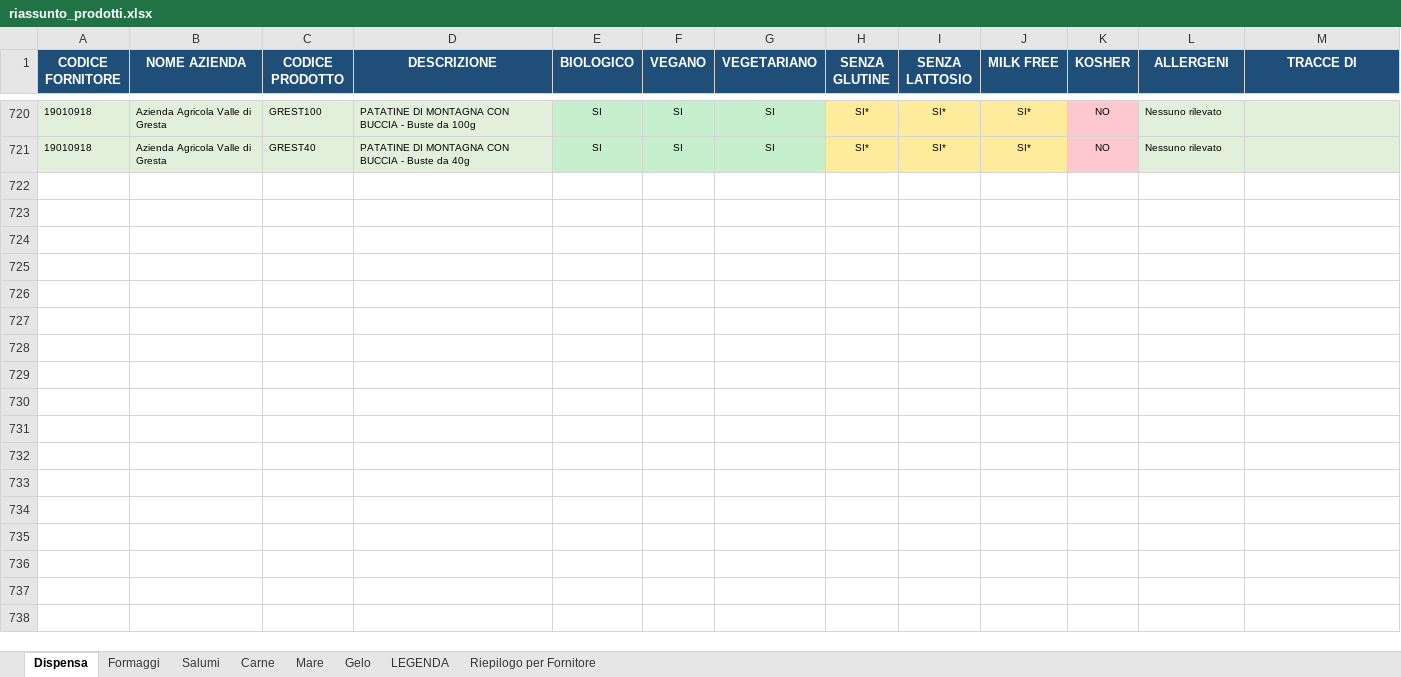
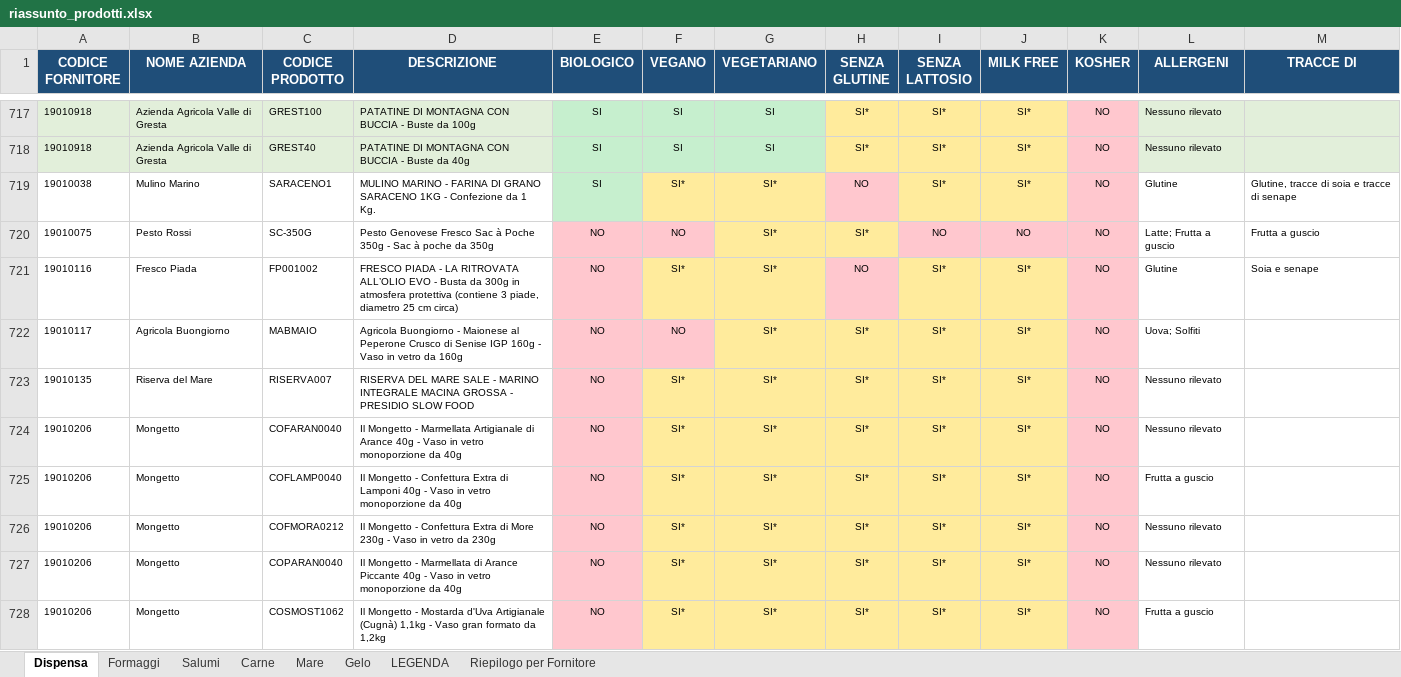
Before and after one commit to Michele1406/prodotti-sofood, an Excel workbook: riassunto_prodotti.xlsx, sheet Dispensa, drawn as a sheet; only a part is shown, gaps mark what is left out; values as stored, in another font and other column widths than the file's, no borders; the diff covers the shown part only; the diff names each change by its address in the sheet, - before the commit and + after, or states it on an @@ line.

```diff
--- a/riassunto_prodotti.xlsx (sheet Dispensa)
+++ b/riassunto_prodotti.xlsx (sheet Dispensa)
+row 719: 19010038 | Mulino Marino | SARACENO1 | MULINO MARINO - FARINA DI GRANO SARACENO 1KG - Confezione da 1 Kg. | SI | SI* | SI* | NO | SI* | SI* | NO | Glutine | Glutine, tracce di soia e tracce di senape
+row 720: 19010075 | Pesto Rossi | SC-350G | Pesto Genovese Fresco Sac à Poche 350g - Sac à poche da 350g | NO | NO | SI* | SI* | NO | NO | NO | Latte; Frutta a guscio | Frutta a guscio
+row 721: 19010116 | Fresco Piada | FP001002 | FRESCO PIADA - LA RITROVATA ALL’OLIO EVO - Busta da 300g in atmosfera protettiva (contiene 3 piade, diametro 25 cm circa) | NO | SI* | SI* | NO | SI* | SI* | NO | Glutine | Soia e senape
+row 722: 19010117 | Agricola Buongiorno | MABMAIO | Agricola Buongiorno - Maionese al Peperone Crusco di Senise IGP 160g - Vaso in vetro da 160g | NO | NO | SI* | SI* | SI* | SI* | NO | Uova; Solfiti
+row 723: 19010135 | Riserva del Mare | RISERVA007 | RISERVA DEL MARE SALE - MARINO INTEGRALE MACINA GROSSA - PRESIDIO SLOW FOOD | NO | SI* | SI* | SI* | SI* | SI* | NO | Nessuno rilevato
+row 724: 19010206 | Mongetto | COFARAN0040 | Il Mongetto - Marmellata Artigianale di Arance 40g - Vaso in vetro monoporzione da 40g | NO | SI* | SI* | SI* | SI* | SI* | NO | Nessuno rilevato
+row 725: 19010206 | Mongetto | COFLAMP0040 | Il Mongetto - Confettura Extra di Lamponi 40g - Vaso in vetro monoporzione da 40g | NO | SI* | SI* | SI* | SI* | SI* | NO | Frutta a guscio
+row 726: 19010206 | Mongetto | COFMORA0212 | Il Mongetto - Confettura Extra di More 230g - Vaso in vetro da 230g | NO | SI* | SI* | SI* | SI* | SI* | NO | Nessuno rilevato
+row 727: 19010206 | Mongetto | COPARAN0040 | Il Mongetto - Marmellata di Arance Piccante 40g - Vaso in vetro monoporzione da 40g | NO | SI* | SI* | SI* | SI* | SI* | NO | Nessuno rilevato
+row 728: 19010206 | Mongetto | COSMOST1062 | Il Mongetto - Mostarda d'Uva Artigianale (Cugnà) 1,1kg - Vaso gran formato da 1,2kg | NO | SI* | SI* | SI* | SI* | SI* | NO | Frutta a guscio
```
Also changed, not shown: 21 added rows and 3 removed rows elsewhere in this sheet, sheet Riepilogo per Fornitore, sheet Formaggi, sheet Mare, sheet Salumi, sheet Carne, sofood/ABSTRACT.xlsx, 25 other files.
